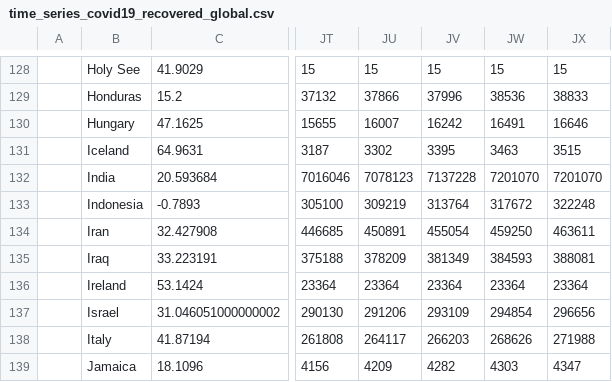
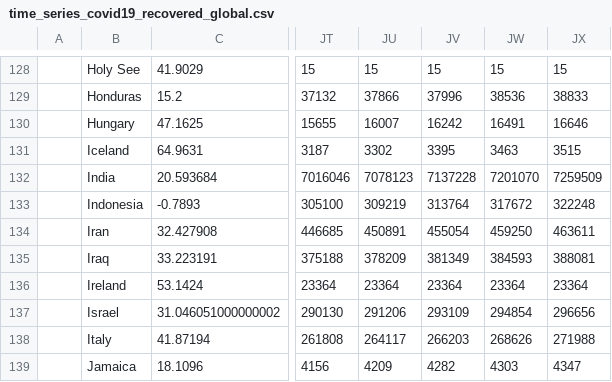
Before and after one commit to ClaudeCoulombe/evolution_COVID19, a CSV file: DATA/csse_covid_19_time_series/time_series_covid19_recovered_global.csv, drawn as a sheet; only a part is shown, gaps mark what is left out; the diff names each change by its address in the sheet, - before the commit and + after, or states it on an @@ line.

```diff
--- a/DATA/csse_covid_19_time_series/time_series_covid19_recovered_global.csv
+++ b/DATA/csse_covid_19_time_series/time_series_covid19_recovered_global.csv
-JX132: 7201070
+JX132: 7259509
```
Also changed, not shown: DATA/csse_covid_19_time_series/Errata.csv, DATA/csse_covid_19_time_series/time_series_covid19_confirmed_global.csv, 6 other files.
